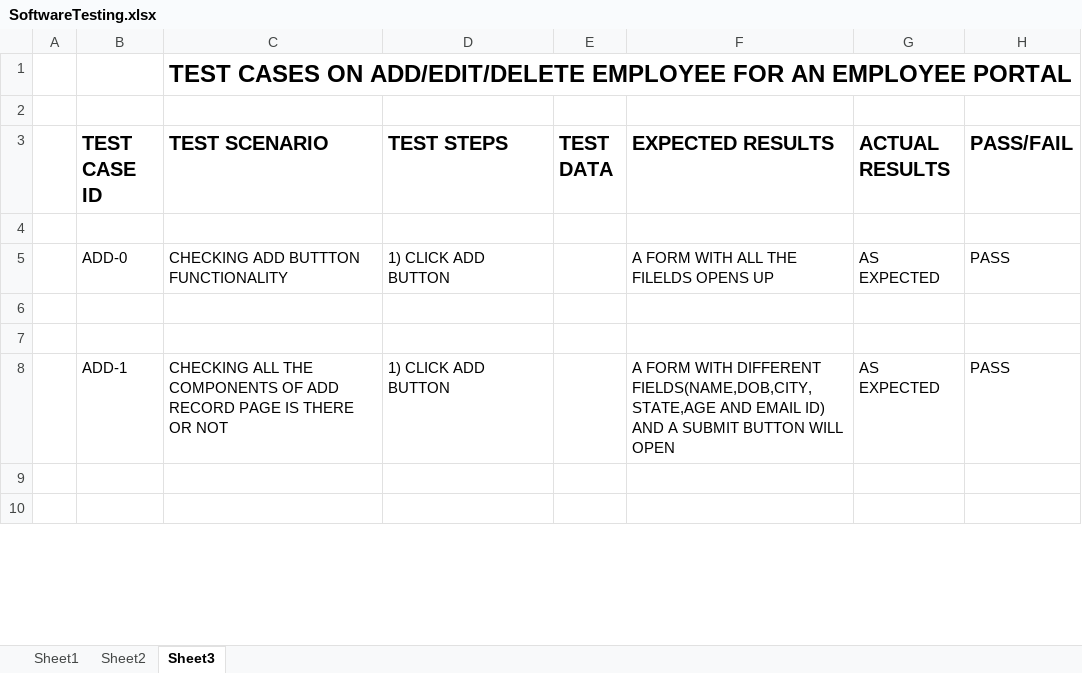
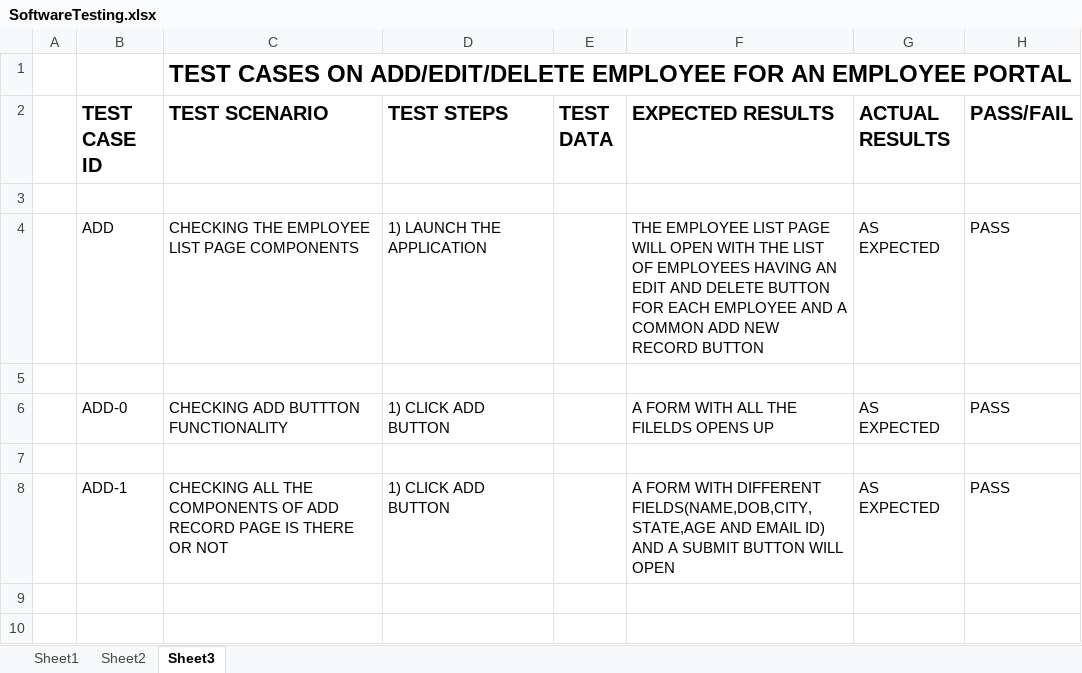
Before and after one commit to jhapriyanka06/assignment, an Excel workbook: SoftwareTesting.xlsx, sheet Sheet3, drawn as a sheet; only a part is shown; values as stored, in another font and other column widths than the file's, no borders; removed rows and columns are numbered as before the commit, all else as after; the diff covers the shown part only; the diff names each change by its address in the sheet, - before the commit and + after, or states it on an @@ line.

```diff
--- a/SoftwareTesting.xlsx (sheet Sheet3)
+++ b/SoftwareTesting.xlsx (sheet Sheet3)
-row 2: (empty)
+row 4:  | ADD | CHECKING THE EMPLOYEE LIST PAGE COMPONENTS | 1) LAUNCH THE APPLICATION |  | THE EMPLOYEE LIST PAGE WILL OPEN WITH THE LIST OF EMPLOYEES HAVING AN EDIT AND DELETE BUTTON FOR EACH EMPLOYEE AND A COMMON ADD NEW RECORD BUTTON | AS EXPECTED | PASS
+row 5: (empty)
-row 6: (empty)
```
Also changed, not shown: 6 added rows, 6 removed rows and 17 edited cells elsewhere in this sheet, sheet Sheet2.
